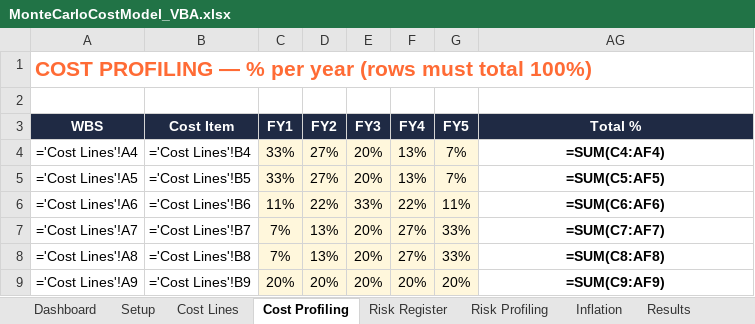
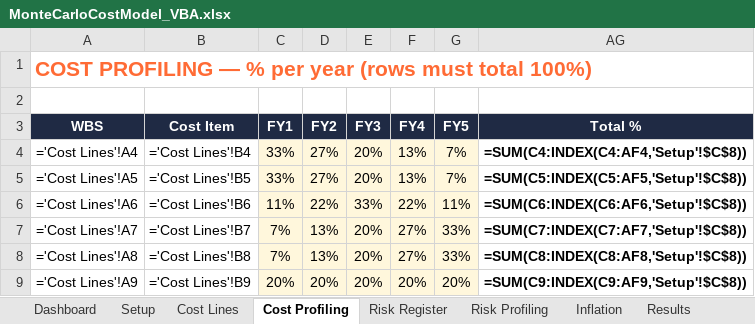
Before and after one commit to ianas5/mine, an Excel workbook: monte-carlo-cost-model/MonteCarloCostModel_VBA.xlsx, sheet Cost Profiling, drawn as a sheet; values as stored, in another font and other column widths than the file's, no borders; formulas without a stored value are shown as written; conditional formats and table styles not drawn; the diff names each change by its address in the sheet, - before the commit and + after, or states it on an @@ line.

```diff
--- a/monte-carlo-cost-model/MonteCarloCostModel_VBA.xlsx (sheet Cost Profiling)
+++ b/monte-carlo-cost-model/MonteCarloCostModel_VBA.xlsx (sheet Cost Profiling)
-AG4 (Total %): =SUM(C4:AF4)
+AG4 (Total %): =SUM(C4:INDEX(C4:AF4,'Setup'!$C$8))
-AG5 (Total %): =SUM(C5:AF5)
+AG5 (Total %): =SUM(C5:INDEX(C5:AF5,'Setup'!$C$8))
-AG6 (Total %): =SUM(C6:AF6)
+AG6 (Total %): =SUM(C6:INDEX(C6:AF6,'Setup'!$C$8))
-AG7 (Total %): =SUM(C7:AF7)
+AG7 (Total %): =SUM(C7:INDEX(C7:AF7,'Setup'!$C$8))
-AG8 (Total %): =SUM(C8:AF8)
+AG8 (Total %): =SUM(C8:INDEX(C8:AF8,'Setup'!$C$8))
-AG9 (Total %): =SUM(C9:AF9)
+AG9 (Total %): =SUM(C9:INDEX(C9:AF9,'Setup'!$C$8))
```
Also changed, not shown: sheet Risk Profiling, 3 other files.
